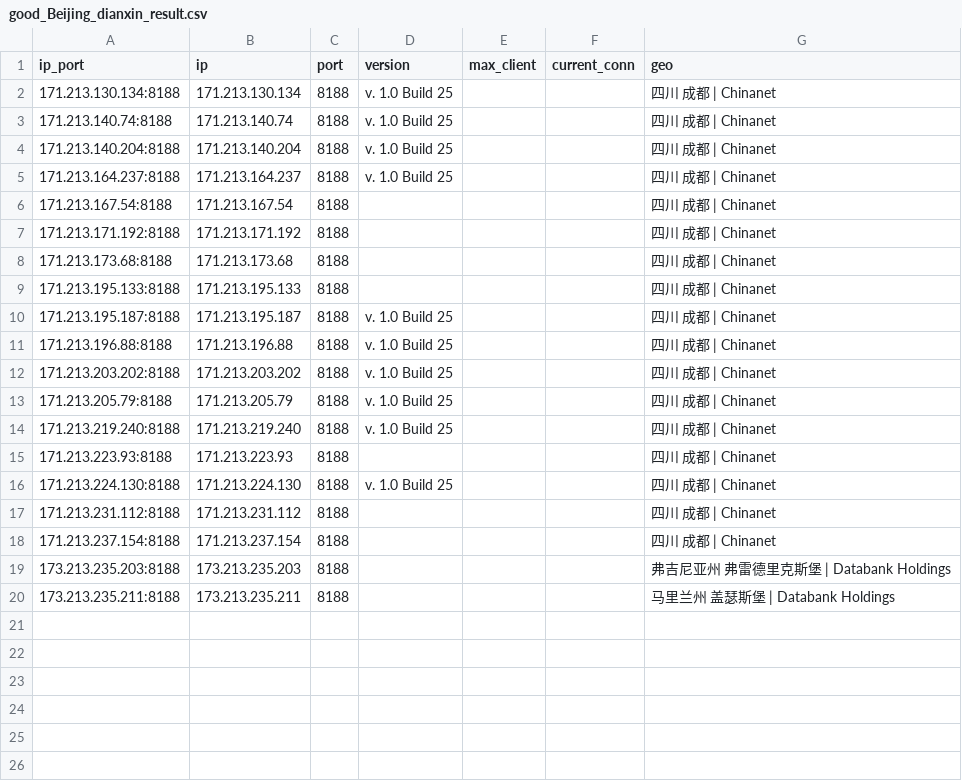
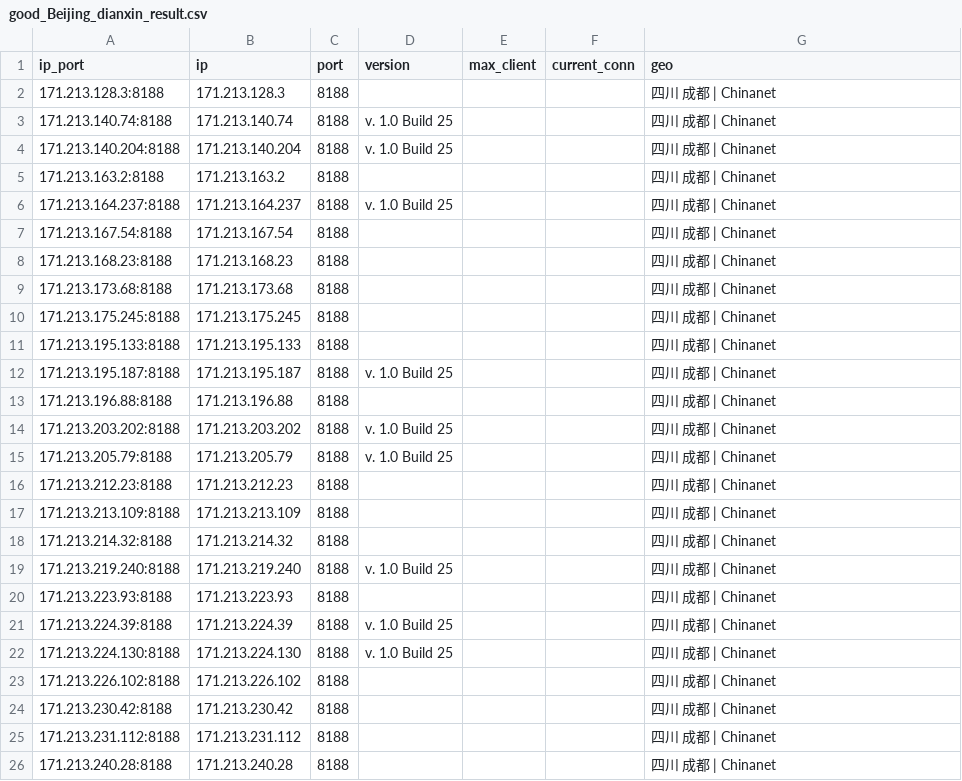
Before and after one commit to ykyfy1/cs, a CSV file: ip/good_Beijing_dianxin_result.csv, drawn as a sheet.

```diff
--- a/ip/good_Beijing_dianxin_result.csv
+++ b/ip/good_Beijing_dianxin_result.csv
@@ -1,20 +1,26 @@
 ip_port,ip,port,version,max_client,current_conn,geo
-171.213.130.134:8188,171.213.130.134,8188,v. 1.0 Build 25,,,四川 成都 | Chinanet
+171.213.128.3:8188,171.213.128.3,8188,,,,四川 成都 | Chinanet
 171.213.140.74:8188,171.213.140.74,8188,v. 1.0 Build 25,,,四川 成都 | Chinanet
 171.213.140.204:8188,171.213.140.204,8188,v. 1.0 Build 25,,,四川 成都 | Chinanet
+171.213.163.2:8188,171.213.163.2,8188,,,,四川 成都 | Chinanet
 171.213.164.237:8188,171.213.164.237,8188,v. 1.0 Build 25,,,四川 成都 | Chinanet
 171.213.167.54:8188,171.213.167.54,8188,,,,四川 成都 | Chinanet
-171.213.171.192:8188,171.213.171.192,8188,,,,四川 成都 | Chinanet
+171.213.168.23:8188,171.213.168.23,8188,,,,四川 成都 | Chinanet
 171.213.173.68:8188,171.213.173.68,8188,,,,四川 成都 | Chinanet
+171.213.175.245:8188,171.213.175.245,8188,,,,四川 成都 | Chinanet
 171.213.195.133:8188,171.213.195.133,8188,,,,四川 成都 | Chinanet
 171.213.195.187:8188,171.213.195.187,8188,v. 1.0 Build 25,,,四川 成都 | Chinanet
-171.213.196.88:8188,171.213.196.88,8188,v. 1.0 Build 25,,,四川 成都 | Chinanet
+171.213.196.88:8188,171.213.196.88,8188,,,,四川 成都 | Chinanet
 171.213.203.202:8188,171.213.203.202,8188,v. 1.0 Build 25,,,四川 成都 | Chinanet
 171.213.205.79:8188,171.213.205.79,8188,v. 1.0 Build 25,,,四川 成都 | Chinanet
+171.213.212.23:8188,171.213.212.23,8188,,,,四川 成都 | Chinanet
+171.213.213.109:8188,171.213.213.109,8188,,,,四川 成都 | Chinanet
+171.213.214.32:8188,171.213.214.32,8188,,,,四川 成都 | Chinanet
 171.213.219.240:8188,171.213.219.240,8188,v. 1.0 Build 25,,,四川 成都 | Chinanet
 171.213.223.93:8188,171.213.223.93,8188,,,,四川 成都 | Chinanet
+171.213.224.39:8188,171.213.224.39,8188,v. 1.0 Build 25,,,四川 成都 | Chinanet
 171.213.224.130:8188,171.213.224.130,8188,v. 1.0 Build 25,,,四川 成都 | Chinanet
+171.213.226.102:8188,171.213.226.102,8188,,,,四川 成都 | Chinanet
+171.213.230.42:8188,171.213.230.42,8188,,,,四川 成都 | Chinanet
 171.213.231.112:8188,171.213.231.112,8188,,,,四川 成都 | Chinanet
-171.213.237.154:8188,171.213.237.154,8188,,,,四川 成都 | Chinanet
-173.213.235.203:8188,173.213.235.203,8188,,,,弗吉尼亚州 弗雷德里克斯堡 | Databank Holdings
-173.213.235.211:8188,173.213.235.211,8188,,,,马里兰州 盖瑟斯堡 | Databank Holdings
+171.213.240.28:8188,171.213.240.28,8188,,,,四川 成都 | Chinanet
```
Also changed, not shown: 9 other files.
